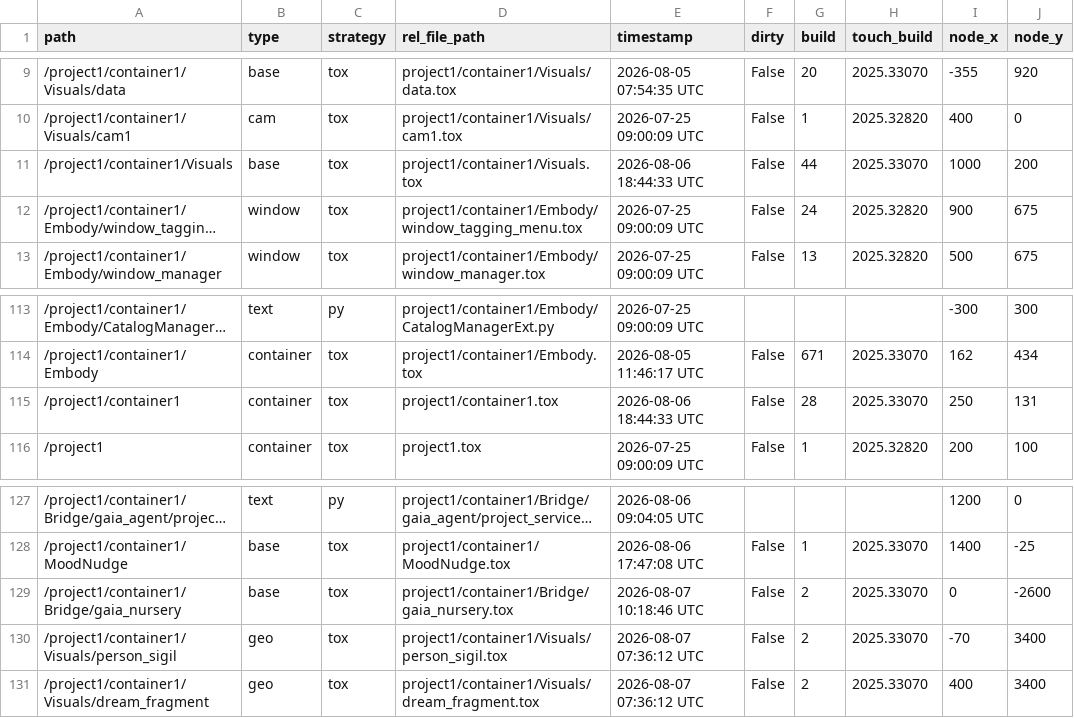
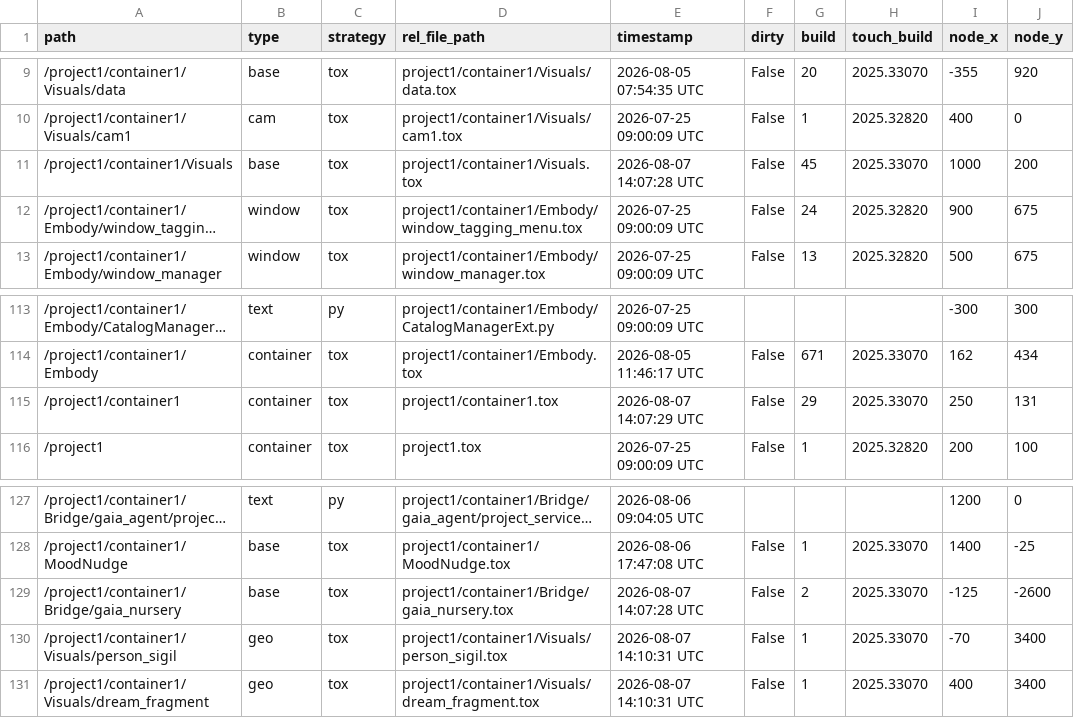
Before and after one commit to vsvisualsubstance-source/TD4Gaia, a TSV file: project1/container1/externalizations.tsv, drawn as a sheet; only a part is shown, gaps mark what is left out; long unchanged cells end in …; the diff names each change by its address in the sheet, - before the commit and + after, or states it on an @@ line.

```diff
--- a/project1/container1/externalizations.tsv
+++ b/project1/container1/externalizations.tsv
-E11 (timestamp): 2026-08-06 18:44:33 UTC
+E11 (timestamp): 2026-08-07 14:07:28 UTC
-G11 (build): 44
+G11 (build): 45
-E115 (timestamp): 2026-08-06 18:44:33 UTC
+E115 (timestamp): 2026-08-07 14:07:29 UTC
-G115 (build): 28
+G115 (build): 29
-E129 (timestamp): 2026-08-07 10:18:46 UTC
+E129 (timestamp): 2026-08-07 14:07:28 UTC
-I129 (node_x): 0
+I129 (node_x): -125
-E130:E131 (timestamp): 2026-08-07 07:36:12 UTC
+E130:E131 (timestamp): 2026-08-07 14:10:31 UTC
-G130:G131 (build): 2
+G130:G131 (build): 1
```
Also changed, not shown: 6 other files.
